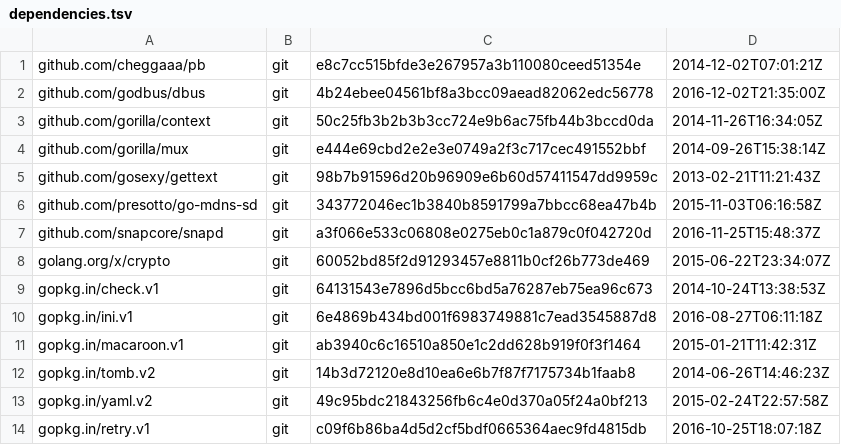
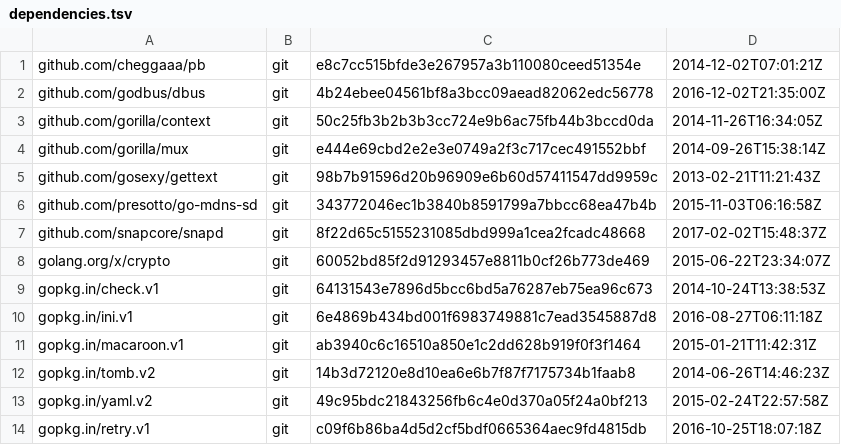
Before and after one commit to canonical/snapweb, a TSV file: dependencies.tsv, drawn as a sheet.

Commit message:
Bump snapd dep to snapd stable 2.22.1

```diff
--- a/dependencies.tsv
+++ b/dependencies.tsv
@@ -6,3 +6,3 @@ github.com/gosexy/gettext	git	98b7b91596d20b96909e6b60d57411547dd9959c	2013-02-2
 github.com/presotto/go-mdns-sd	git	343772046ec1b3840b8591799a7bbcc68ea47b4b	2015-11-03T06:16:58Z
-github.com/snapcore/snapd	git	a3f066e533c06808e0275eb0c1a879c0f042720d	2016-11-25T15:48:37Z
+github.com/snapcore/snapd	git	8f22d65c5155231085dbd999a1cea2fcadc48668	2017-02-02T15:48:37Z
 golang.org/x/crypto	git	60052bd85f2d91293457e8811b0cf26b773de469	2015-06-22T23:34:07Z
```
